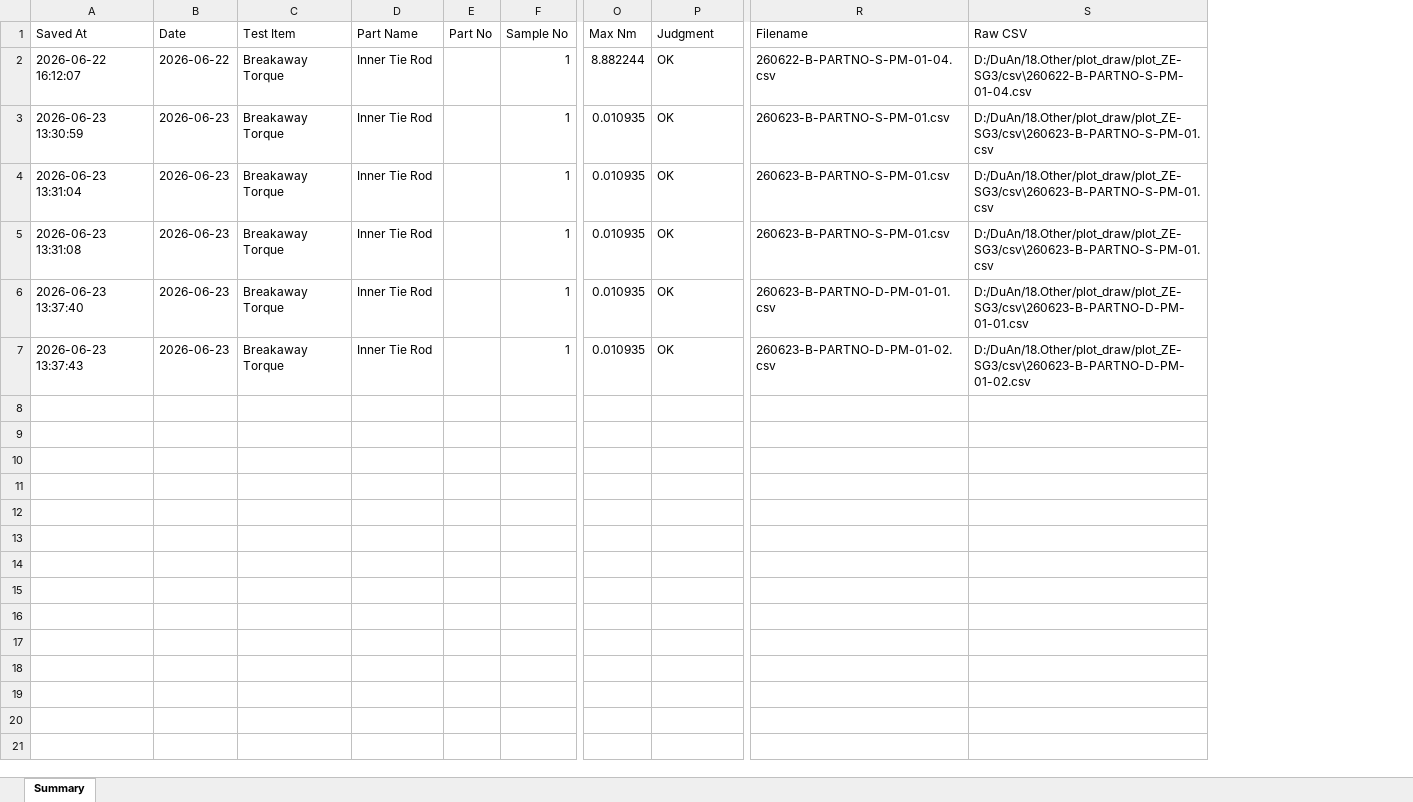
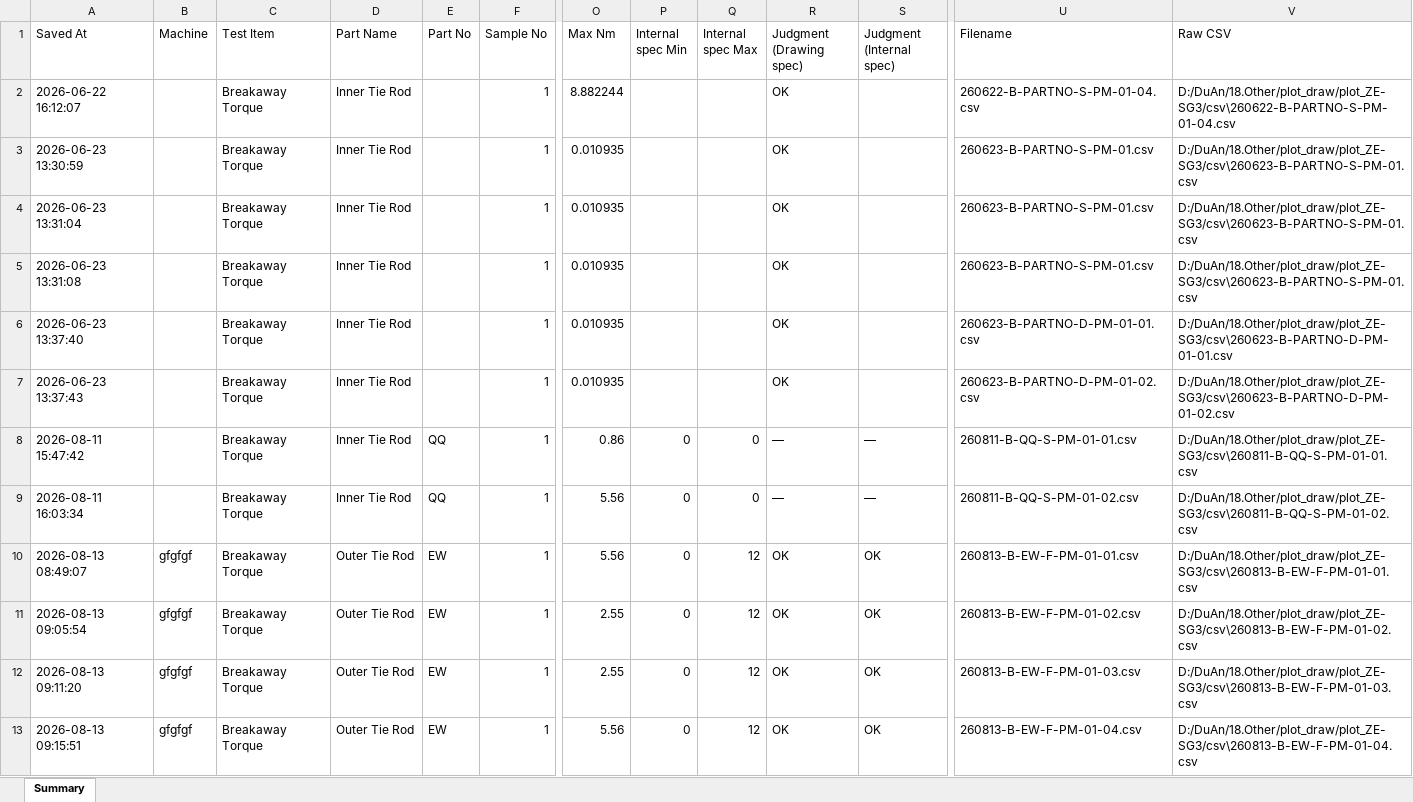
Before and after one commit to ngoctoan150699/plot_ZE-SG3, an Excel workbook: summary/summary report.xlsx, sheet Summary, drawn as a sheet; only a part is shown, gaps mark what is left out; values as stored, in another font and other column widths than the file's, no borders; table styles not drawn; removed rows and columns are numbered as before the commit, all else as after; rows hold the shown columns only; the diff names each change by its address in the sheet, - before the commit and + after, or states it on an @@ line.

Commit message:
Fix oscillating torque reset and k_factor, add 3 new standard display columns

```diff
--- a/summary/summary report.xlsx (sheet Summary)
+++ b/summary/summary report.xlsx (sheet Summary)
-column B (Date), rows 2-7: 2026-06-22 | 2026-06-23 | 2026-06-23 | 2026-06-23 | 2026-06-23 | 2026-06-23
+column B (Machine), empty
+column P (Internal spec Min), empty
+column Q (Internal spec Max), empty
+column S (Judgment (Internal spec)), empty
-R1: Judgment
+R1: Judgment (Drawing spec)
+row 8: 2026-08-11 15:47:42 |  | Breakaway Torque | Inner Tie Rod | QQ | 1 | 0.86 | 0 | 0 | — | — | 260811-B-QQ-S-PM-01-01.csv | D:/DuAn/18.Other/plot_draw/plot_ZE-SG3/csv\260811-B-QQ-S-PM-01-01.csv
+row 9: 2026-08-11 16:03:34 |  | Breakaway Torque | Inner Tie Rod | QQ | 1 | 5.56 | 0 | 0 | — | — | 260811-B-QQ-S-PM-01-02.csv | D:/DuAn/18.Other/plot_draw/plot_ZE-SG3/csv\260811-B-QQ-S-PM-01-02.csv
+row 10: 2026-08-13 08:49:07 | gfgfgf | Breakaway Torque | Outer Tie Rod | EW | 1 | 5.56 | 0 | 12 | OK | OK | 260813-B-EW-F-PM-01-01.csv | D:/DuAn/18.Other/plot_draw/plot_ZE-SG3/csv\260813-B-EW-F-PM-01-01.csv
+row 11: 2026-08-13 09:05:54 | gfgfgf | Breakaway Torque | Outer Tie Rod | EW | 1 | 2.55 | 0 | 12 | OK | OK | 260813-B-EW-F-PM-01-02.csv | D:/DuAn/18.Other/plot_draw/plot_ZE-SG3/csv\260813-B-EW-F-PM-01-02.csv
+row 12: 2026-08-13 09:11:20 | gfgfgf | Breakaway Torque | Outer Tie Rod | EW | 1 | 2.55 | 0 | 12 | OK | OK | 260813-B-EW-F-PM-01-03.csv | D:/DuAn/18.Other/plot_draw/plot_ZE-SG3/csv\260813-B-EW-F-PM-01-03.csv
+row 13: 2026-08-13 09:15:51 | gfgfgf | Breakaway Torque | Outer Tie Rod | EW | 1 | 5.56 | 0 | 12 | OK | OK | 260813-B-EW-F-PM-01-04.csv | D:/DuAn/18.Other/plot_draw/plot_ZE-SG3/csv\260813-B-EW-F-PM-01-04.csv
```
Also changed, not shown: 8 other files.
